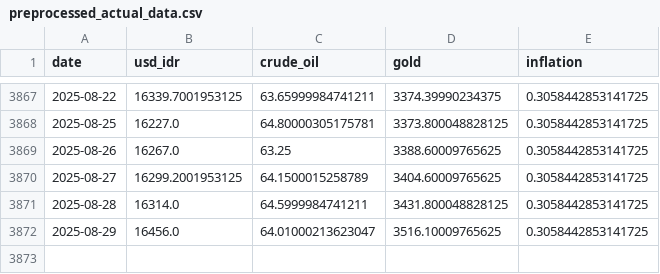
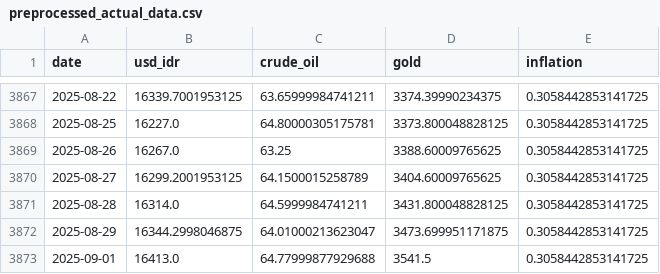
Before and after one commit to Sevinee/usd-idr-dashboard-prediction, a CSV file: preprocessed_actual_data.csv, drawn as a sheet; only a part is shown, gaps mark what is left out.

```diff
--- a/preprocessed_actual_data.csv
+++ b/preprocessed_actual_data.csv
@@ -3871,2 +3871,3 @@ date,usd_idr,crude_oil,gold,inflation
 2025-08-28,16314.0,64.5999984741211,3431.800048828125,0.3058442853141725
-2025-08-29,16456.0,64.01000213623047,3516.10009765625,0.3058442853141725
+2025-08-29,16344.2998046875,64.01000213623047,3473.699951171875,0.3058442853141725
+2025-09-01,16413.0,64.77999877929688,3541.5,0.3058442853141725
```
Also changed, not shown: usd_idr_actual.csv, usd_idr_pred_latest.csv, 1 other file.
